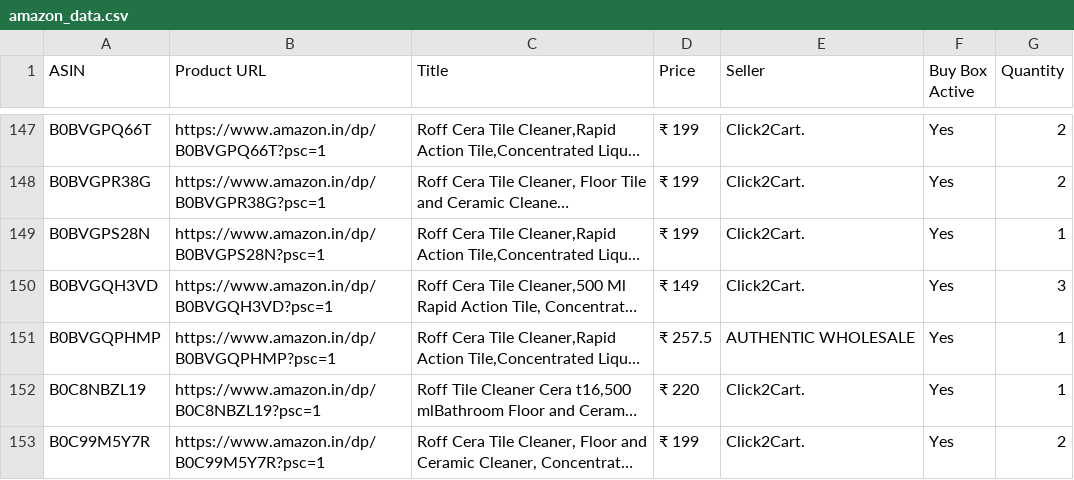
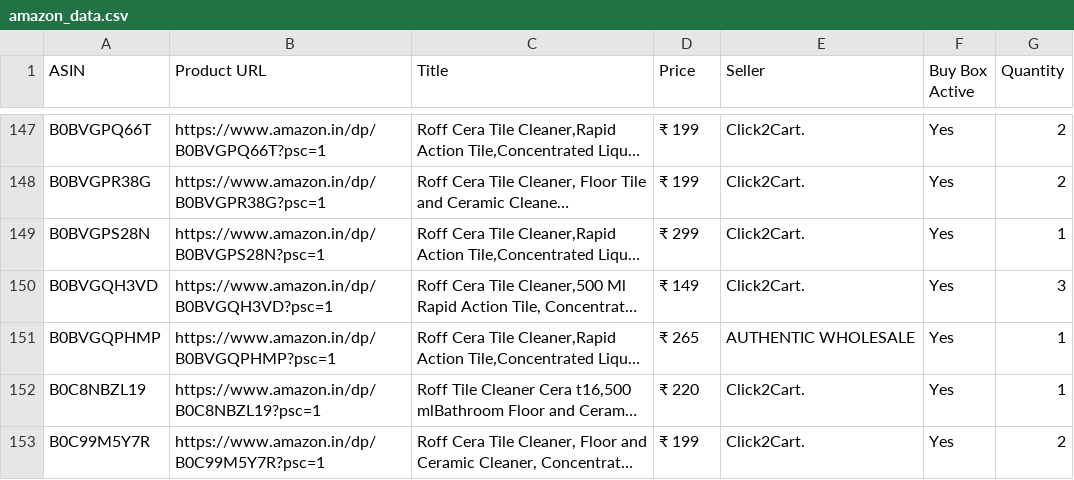
Before and after one commit to egaurav006/amazon-scraper, a CSV file: amazon_data.csv, drawn as a sheet; only a part is shown, gaps mark what is left out; long unchanged cells end in …; the diff covers the shown part only; the diff names each change by its address in the sheet, - before the commit and + after, or states it on an @@ line.

```diff
--- a/amazon_data.csv
+++ b/amazon_data.csv
-D149 (Price): ₹ 199
+D149 (Price): ₹ 299
-D151 (Price): ₹ 257.5
+D151 (Price): ₹ 265
```
Also changed, not shown: 23 edited cells elsewhere in this file.
